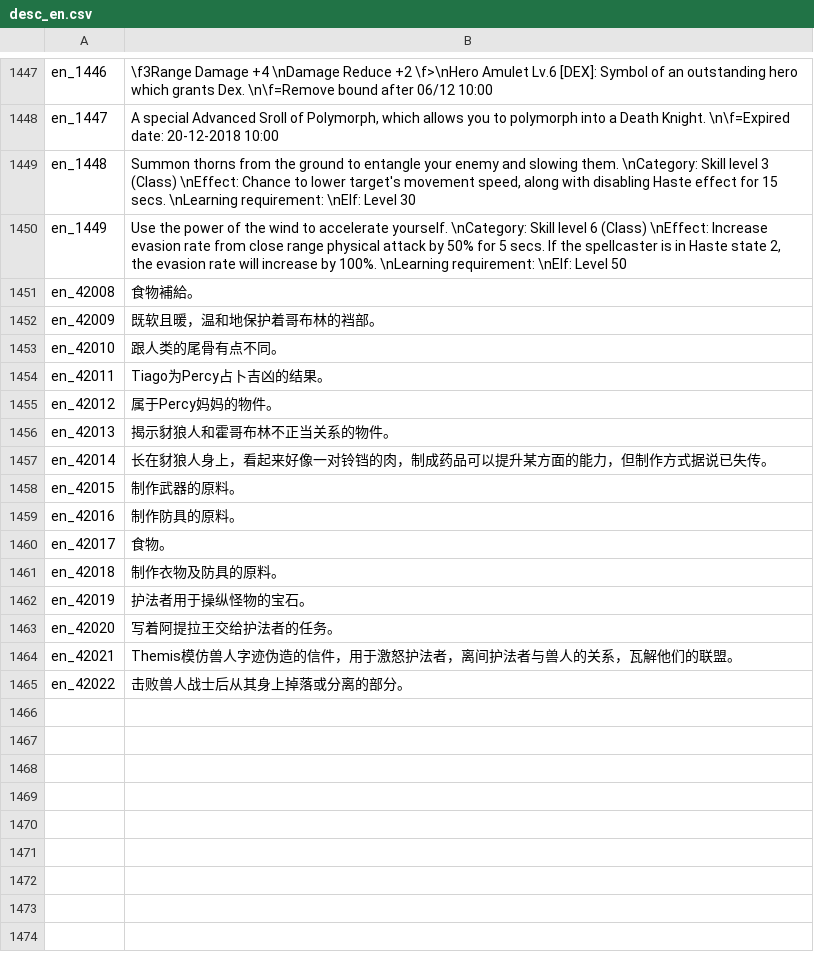
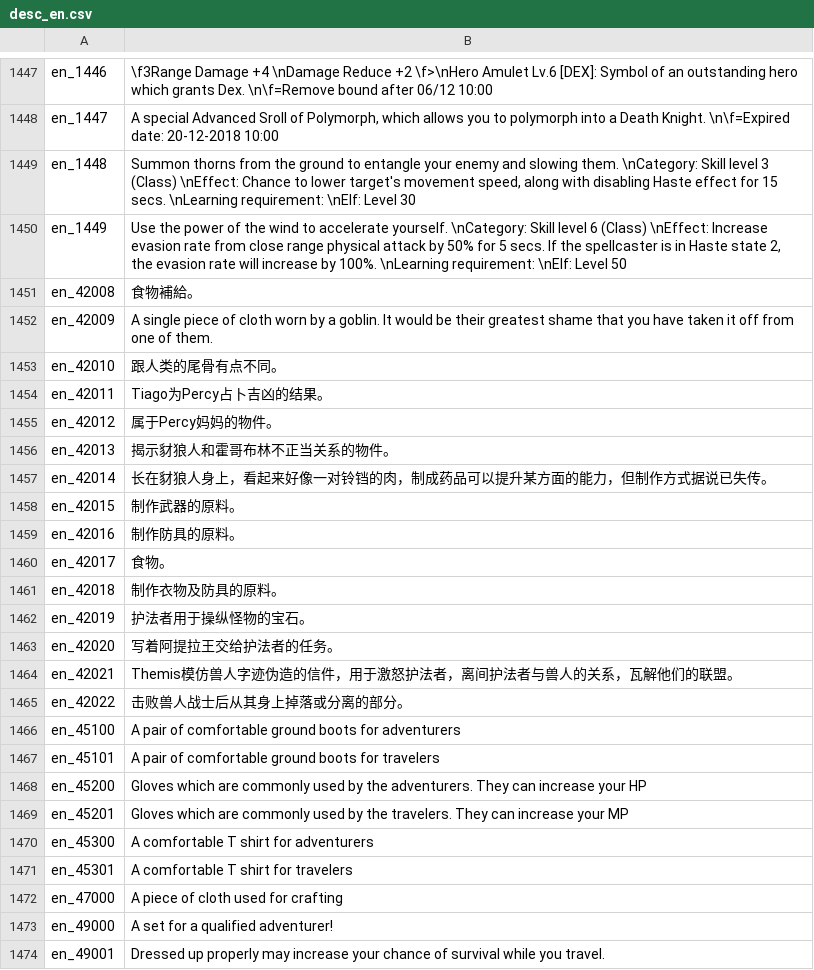
Before and after one commit to oberon-wu/teon-lang, a CSV file: desc/desc_en.csv, drawn as a sheet; only a part is shown, gaps mark what is left out.

```diff
--- a/desc/desc_en.csv
+++ b/desc/desc_en.csv
@@ -1452,3 +1452,3 @@ en_1449,"Use the power of the wind to accelerate yourself. \nCategory: Skill lev
 en_42008,"食物補給。"
-en_42009,"既软且暖，温和地保护着哥布林的裆部。"
+en_42009,"A single piece of cloth worn by a goblin. It would be their greatest shame that you have taken it off from one of them."
 en_42010,"跟人类的尾骨有点不同。"
@@ -1466 +1466,10 @@ en_42021,"Themis模仿兽人字迹伪造的信件，用于激怒护法者，离
 en_42022,"击败兽人战士后从其身上掉落或分离的部分。"
+en_45100,"A pair of comfortable ground boots for adventurers"
+en_45101,"A pair of comfortable ground boots for travelers"
+en_45200,"Gloves which are commonly used by the adventurers. They can increase your HP"
+en_45201,"Gloves which are commonly used by the travelers. They can increase your MP"
+en_45300,"A comfortable T shirt for adventurers"
+en_45301,"A comfortable T shirt for travelers"
+en_47000,"A piece of cloth used for crafting"
+en_49000,"A set for a qualified adventurer!"
+en_49001,"Dressed up properly may increase your chance of survival while you travel."
```
Also changed, not shown: name/name_en.csv, 46 other files.
